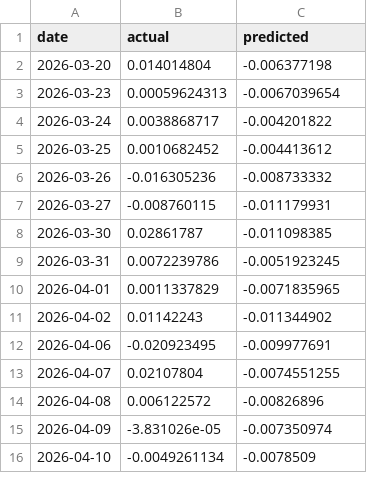
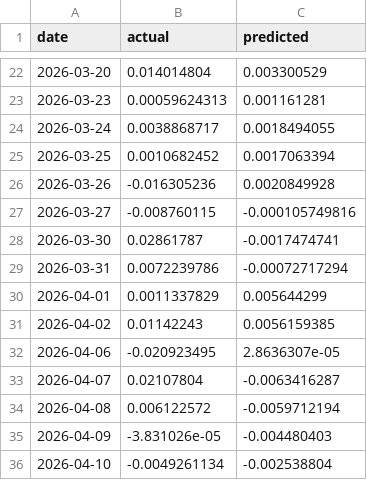
Before and after one commit to mhaefke23/llm-stock-prediction, a CSV file: results/predictions_C3.csv, drawn as a sheet; only a part is shown, gaps mark what is left out; the diff covers the shown part only.

```diff
--- a/results/predictions_C3.csv
+++ b/results/predictions_C3.csv
@@ -2,15 +22,15 @@ date,actual,predicted
-2026-03-20,0.014014804,-0.006377198
-2026-03-23,0.00059624313,-0.0067039654
-2026-03-24,0.0038868717,-0.004201822
-2026-03-25,0.0010682452,-0.004413612
-2026-03-26,-0.016305236,-0.008733332
-2026-03-27,-0.008760115,-0.011179931
-2026-03-30,0.02861787,-0.011098385
-2026-03-31,0.0072239786,-0.0051923245
-2026-04-01,0.0011337829,-0.0071835965
-2026-04-02,0.01142243,-0.011344902
-2026-04-06,-0.020923495,-0.009977691
-2026-04-07,0.02107804,-0.0074551255
-2026-04-08,0.006122572,-0.00826896
-2026-04-09,-3.831026e-05,-0.007350974
-2026-04-10,-0.0049261134,-0.0078509
+2026-03-20,0.014014804,0.003300529
+2026-03-23,0.00059624313,0.001161281
+2026-03-24,0.0038868717,0.0018494055
+2026-03-25,0.0010682452,0.0017063394
+2026-03-26,-0.016305236,0.0020849928
+2026-03-27,-0.008760115,-0.000105749816
+2026-03-30,0.02861787,-0.0017474741
+2026-03-31,0.0072239786,-0.00072717294
+2026-04-01,0.0011337829,0.005644299
+2026-04-02,0.01142243,0.0056159385
+2026-04-06,-0.020923495,2.8636307e-05
+2026-04-07,0.02107804,-0.0063416287
+2026-04-08,0.006122572,-0.0059712194
+2026-04-09,-3.831026e-05,-0.004480403
+2026-04-10,-0.0049261134,-0.002538804
```
Also changed, not shown: 20 added rows elsewhere in this file, results/loss_C1.csv, results/loss_C2.csv, 5 other files.
